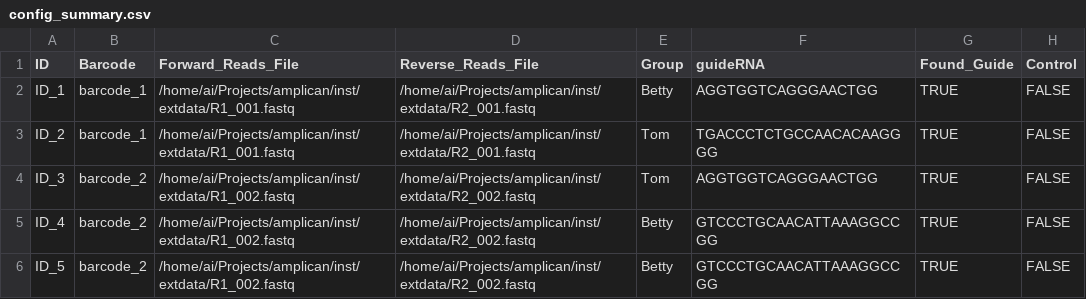
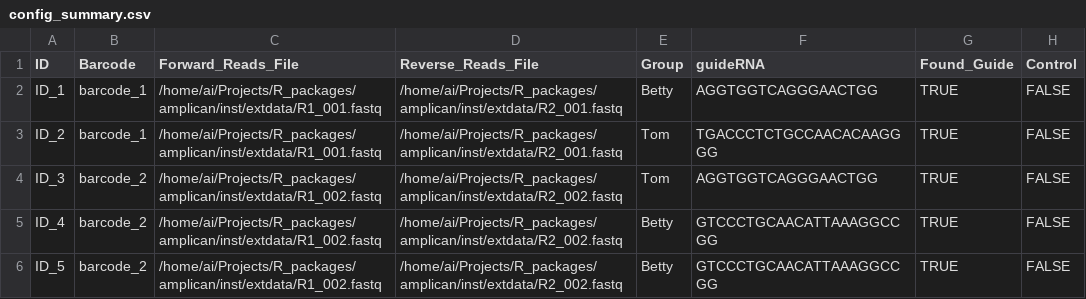
Before and after one commit to valenlab/amplican, a CSV file: inst/extdata/results/config_summary.csv, drawn as a sheet; only a part is shown; the diff names each change by its address in the sheet, - before the commit and + after, or states it on an @@ line.

```diff
--- a/inst/extdata/results/config_summary.csv
+++ b/inst/extdata/results/config_summary.csv
-C2:C3 (Forward_Reads_File): /home/ai/Projects/amplican/inst/extdata/R1_001.fastq
+C2:C3 (Forward_Reads_File): /home/ai/Projects/R_packages/amplican/inst/extdata/R1_001.fastq
-D2:D3 (Reverse_Reads_File): /home/ai/Projects/amplican/inst/extdata/R2_001.fastq
+D2:D3 (Reverse_Reads_File): /home/ai/Projects/R_packages/amplican/inst/extdata/R2_001.fastq
-C4:C6 (Forward_Reads_File): /home/ai/Projects/amplican/inst/extdata/R1_002.fastq
+C4:C6 (Forward_Reads_File): /home/ai/Projects/R_packages/amplican/inst/extdata/R1_002.fastq
-D4:D6 (Reverse_Reads_File): /home/ai/Projects/amplican/inst/extdata/R2_002.fastq
+D4:D6 (Reverse_Reads_File): /home/ai/Projects/R_packages/amplican/inst/extdata/R2_002.fastq
```
Also changed, not shown: 12 other files.
